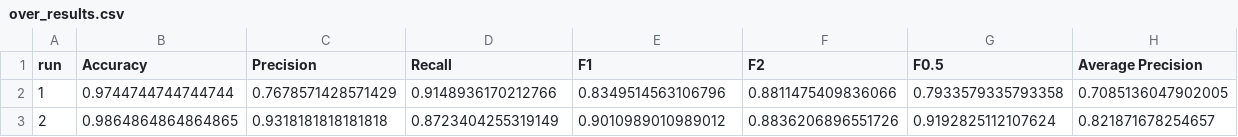
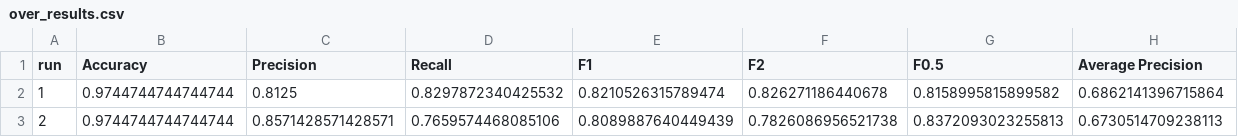
Before and after one commit to RELabUU/LCDTrace, a CSV file: results/2. Non-Normalised Results/light_gbm/over_results.csv, drawn as a sheet.

```diff
--- a/results/2. Non-Normalised Results/light_gbm/over_results.csv
+++ b/results/2. Non-Normalised Results/light_gbm/over_results.csv
@@ -1,3 +1,3 @@
 run,Accuracy,Precision,Recall,F1,F2,F0.5,Average Precision
-1,0.9744744744744744,0.7678571428571429,0.9148936170212766,0.8349514563106796,0.8811475409836066,0.7933579335793358,0.7085136047902005
-2,0.9864864864864865,0.9318181818181818,0.8723404255319149,0.9010989010989012,0.8836206896551726,0.9192825112107624,0.821871678254657
+1,0.9744744744744744,0.8125,0.8297872340425532,0.8210526315789474,0.826271186440678,0.8158995815899582,0.6862141396715864
+2,0.9744744744744744,0.8571428571428571,0.7659574468085106,0.8089887640449439,0.7826086956521738,0.8372093023255813,0.6730514709238113
```
Also changed, not shown: results/2. Non-Normalised Results/random_forests/5050_results.csv, results/2. Non-Normalised Results/random_forests/none_results.csv, 52 other files.
